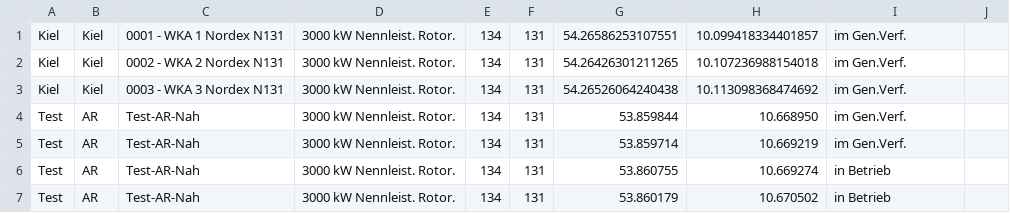
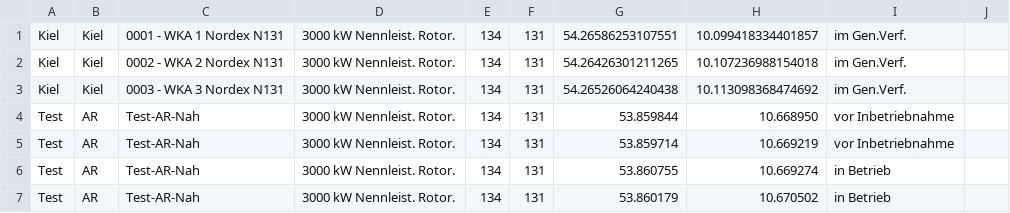
Before and after one commit to WKA-TH/WKA-2020, a CSV file: convertedWKAData.csv, drawn as a sheet; only a part is shown.

Commit message:
Update convertedWKAData.csv

```diff
--- a/convertedWKAData.csv
+++ b/convertedWKAData.csv
@@ -3,4 +3,4 @@ Kiel	Kiel	0002 - WKA 2 Nordex N131	3000 kW Nennleist. Rotor.	134	131	54.26426301
 Kiel	Kiel	0003 - WKA 3 Nordex N131	3000 kW Nennleist. Rotor.	134	131	54.26526064240438	10.113098368474692	im Gen.Verf.
-Test	AR	Test-AR-Nah	3000 kW Nennleist. Rotor.	134	131	53.859844	10.668950	im Gen.Verf.
-Test	AR	Test-AR-Nah	3000 kW Nennleist. Rotor.	134	131	53.859714	10.669219	im Gen.Verf.
+Test	AR	Test-AR-Nah	3000 kW Nennleist. Rotor.	134	131	53.859844	10.668950	vor Inbetriebnahme
+Test	AR	Test-AR-Nah	3000 kW Nennleist. Rotor.	134	131	53.859714	10.669219	vor Inbetriebnahme
 Test	AR	Test-AR-Nah	3000 kW Nennleist. Rotor.	134	131	53.860755	10.669274	in Betrieb
```
